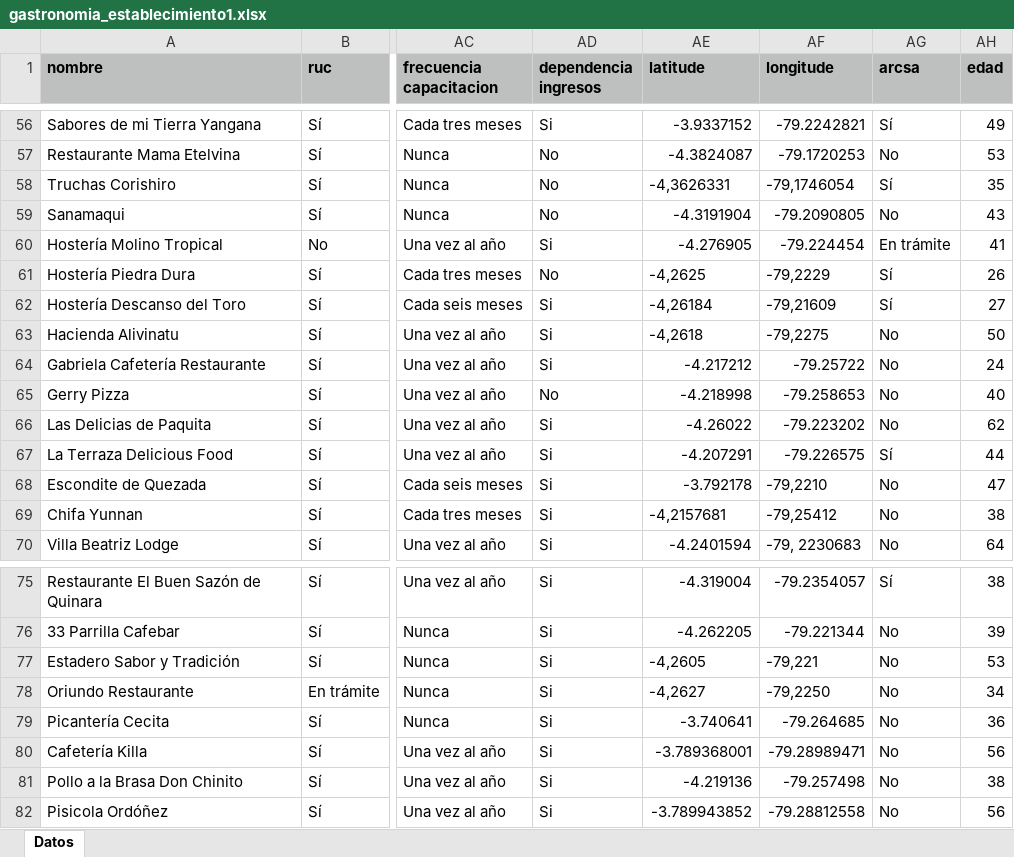
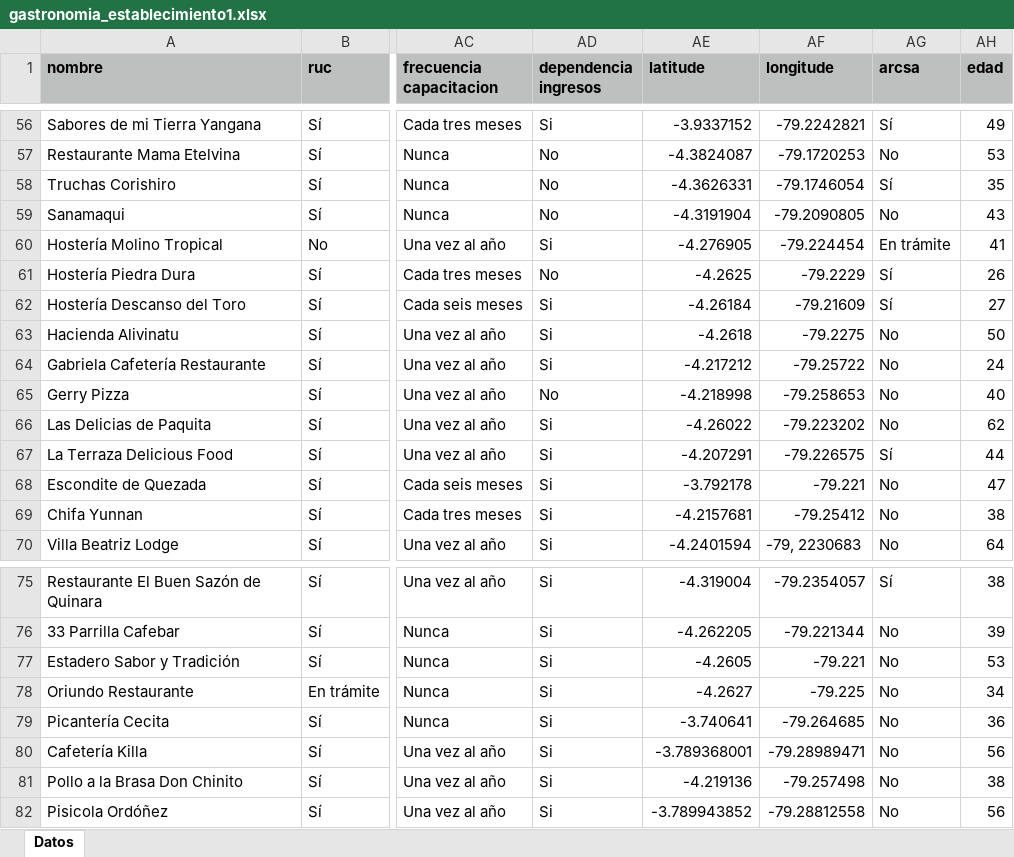
Before and after one commit to marlonsvl/emprendimientos, an Excel workbook: media/csv_uploads/gastronomia_establecimiento1.xlsx, sheet Datos, drawn as a sheet; only a part is shown, gaps mark what is left out; values as stored, in another font and other column widths than the file's, no borders; the diff covers the shown part only; the diff names each change by its address in the sheet, - before the commit and + after, or states it on an @@ line.

```diff
--- a/media/csv_uploads/gastronomia_establecimiento1.xlsx (sheet Datos)
+++ b/media/csv_uploads/gastronomia_establecimiento1.xlsx (sheet Datos)
-AE58 (latitude): -4,3626331
+AE58 (latitude): -4.3626331
-AF58 (longitude): -79,1746054
+AF58 (longitude): -79.1746054
-AE61 (latitude): -4,2625
+AE61 (latitude): -4.2625
-AF61 (longitude): -79,2229
+AF61 (longitude): -79.2229
-AE62 (latitude): -4,26184
+AE62 (latitude): -4.26184
-AF62 (longitude): -79,21609
+AF62 (longitude): -79.21609
-AE63 (latitude): -4,2618
+AE63 (latitude): -4.2618
-AF63 (longitude): -79,2275
+AF63 (longitude): -79.2275
-AF68 (longitude): -79,2210
+AF68 (longitude): -79.221
-AE69 (latitude): -4,2157681
+AE69 (latitude): -4.2157681
-AF69 (longitude): -79,25412
+AF69 (longitude): -79.25412
-AE77 (latitude): -4,2605
+AE77 (latitude): -4.2605
-AF77 (longitude): -79,221
+AF77 (longitude): -79.221
-AE78 (latitude): -4,2627
+AE78 (latitude): -4.2627
-AF78 (longitude): -79,2250
+AF78 (longitude): -79.225
```
Also changed, not shown: 21 edited cells elsewhere in this sheet.
